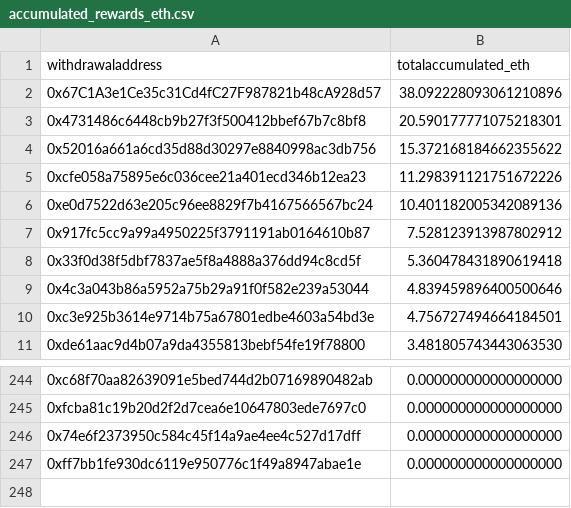
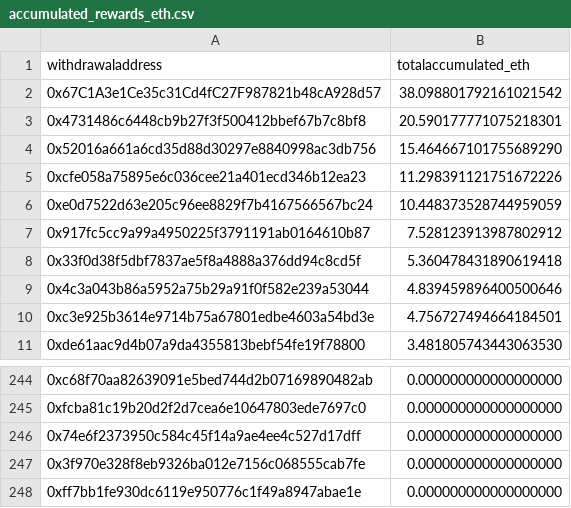
Before and after one commit to dappnode/smooth-scripts, a CSV file: acc-by-withdrawal/results/accumulated_rewards_eth.csv, drawn as a sheet; only a part is shown, gaps mark what is left out.

```diff
--- a/acc-by-withdrawal/results/accumulated_rewards_eth.csv
+++ b/acc-by-withdrawal/results/accumulated_rewards_eth.csv
@@ -1,7 +1,7 @@
 withdrawaladdress,totalaccumulated_eth
-0x67C1A3e1Ce35c31Cd4fC27F987821b48cA928d57,38.092228093061210896
+0x67C1A3e1Ce35c31Cd4fC27F987821b48cA928d57,38.098801792161021542
 0x4731486c6448cb9b27f3f500412bbef67b7c8bf8,20.590177771075218301
-0x52016a661a6cd35d88d30297e8840998ac3db756,15.372168184662355622
+0x52016a661a6cd35d88d30297e8840998ac3db756,15.464667101755689290
 0xcfe058a75895e6c036cee21a401ecd346b12ea23,11.298391121751672226
-0xe0d7522d63e205c96ee8829f7b4167566567bc24,10.401182005342089136
+0xe0d7522d63e205c96ee8829f7b4167566567bc24,10.448373528744959059
 0x917fc5cc9a99a4950225f3791191ab0164610b87,7.528123913987802912
@@ -246,2 +246,3 @@ withdrawaladdress,totalaccumulated_eth
 0x74e6f2373950c584c45f14a9ae4ee4c527d17dff,0.000000000000000000
+0x3f970e328f8eb9326ba012e7156c068555cab7fe,0.000000000000000000
 0xff7bb1fe930dc6119e950776c1f49a8947abae1e,0.000000000000000000
```
Also changed, not shown: 2 other files.
